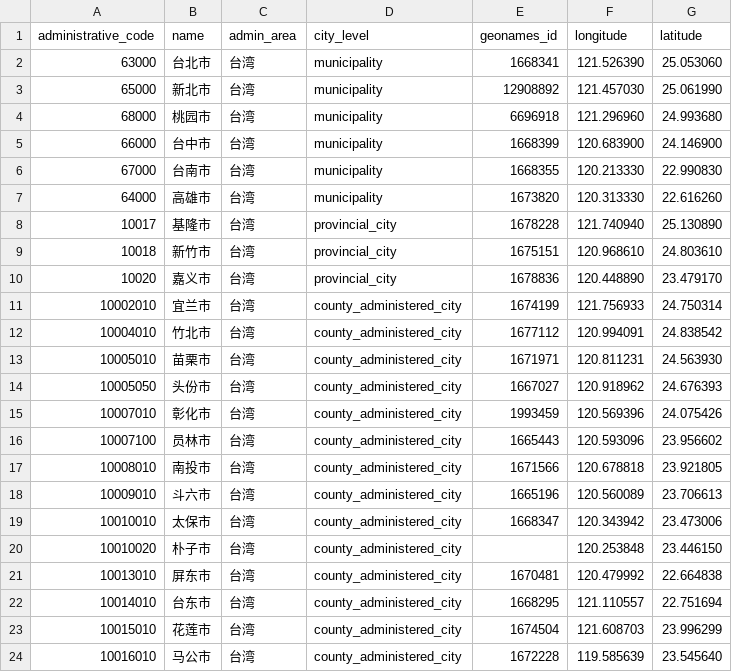
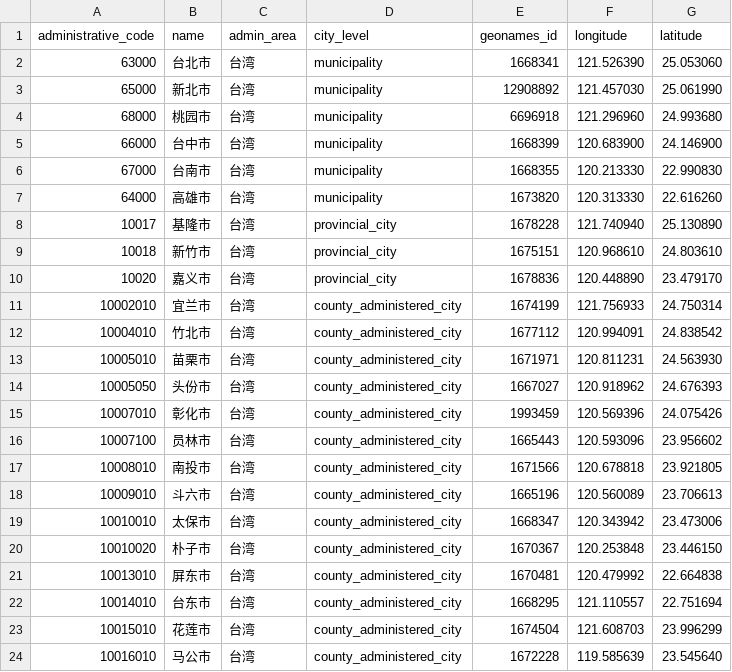
Before and after one commit to cyrilggg/travel-database, a CSV file: site/data/tw-city-centers.csv, drawn as a sheet.

Commit message:
Complete Taiwan city and regional travel guides

```diff
--- a/site/data/tw-city-centers.csv
+++ b/site/data/tw-city-centers.csv
@@ -19,3 +19,3 @@ administrative_code,name,admin_area,city_level,geonames_id,longitude,latitude
 10010010,太保市,台湾,county_administered_city,1668347,120.343942,23.473006
-10010020,朴子市,台湾,county_administered_city,,120.253848,23.446150
+10010020,朴子市,台湾,county_administered_city,1670367,120.253848,23.446150
 10013010,屏东市,台湾,county_administered_city,1670481,120.479992,22.664838
```
Also changed, not shown: 43 other files.
